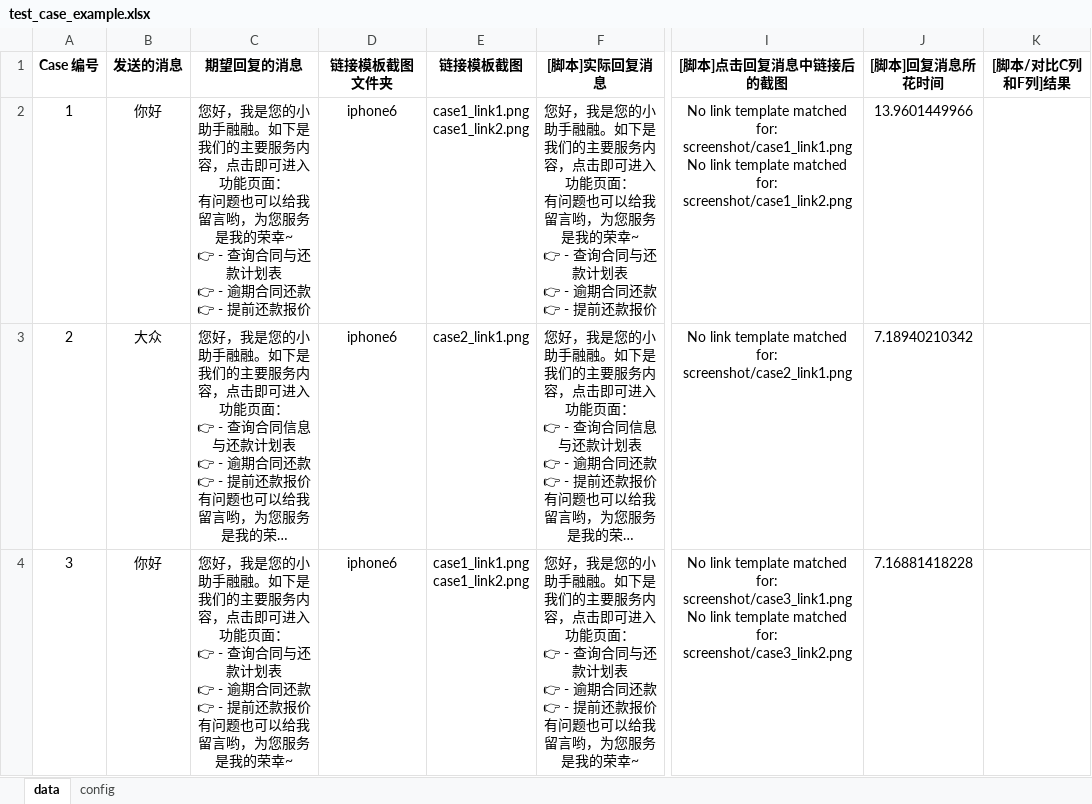
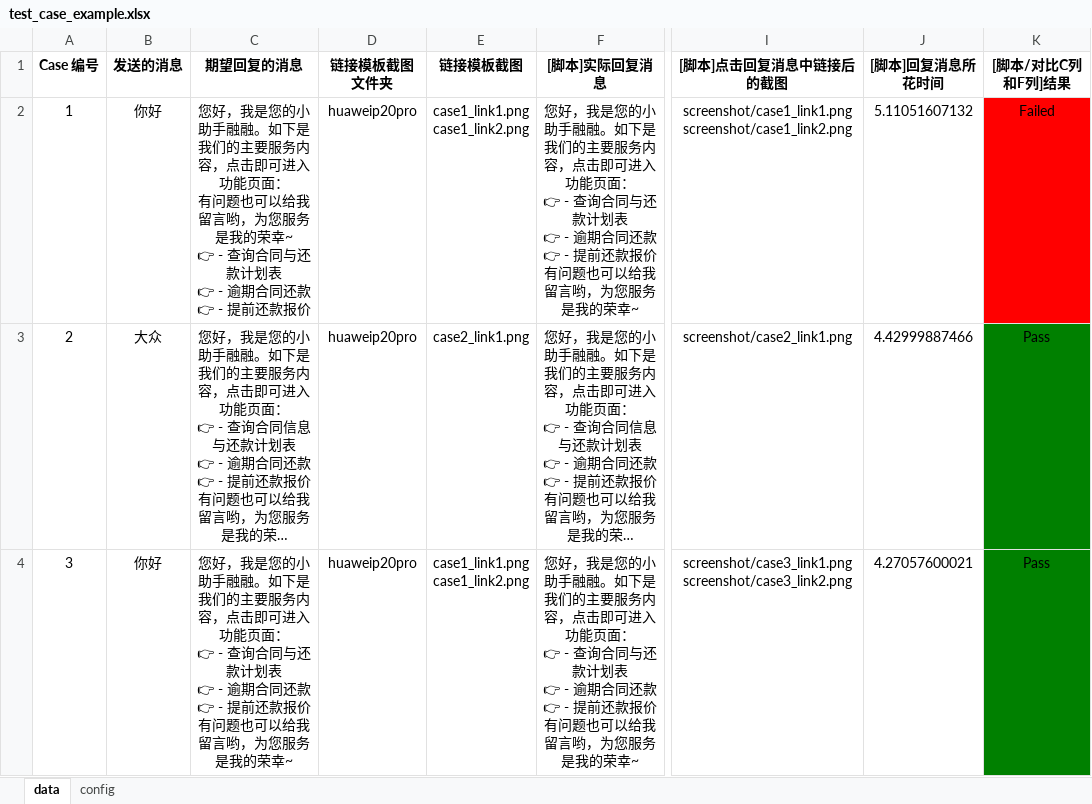
Before and after one commit to sayidkongtao/wechatbot, an Excel workbook: test_case_example.xlsx, sheet data, drawn as a sheet; only a part is shown, gaps mark what is left out; long unchanged cells end in …; values as stored, in another font and other column widths than the file's, no borders; ↵ is a line break in a cell; the diff covers the shown part only; the diff names each change by its address in the sheet, - before the commit and + after, or states it on an @@ line.

```diff
--- a/test_case_example.xlsx (sheet data)
+++ b/test_case_example.xlsx (sheet data)
-D2:D4 (链接模板截图文件夹): iphone6
+D2:D4 (链接模板截图文件夹): huaweip20pro
-F2 ([脚本]实际回复消息): …页面： ↵ 有问题也可以给我留言哟，为您服务是我的荣幸~ ↵ 👉 - 查询合同与还款计划表 ↵ 👉 - 逾期合同还款 ↵ 👉 - 提前还款报价
+F2 ([脚本]实际回复消息): …页面： ↵ 👉 - 查询合同与还款计划表 ↵ 👉 - 逾期合同还款 ↵ 👉 - 提前还款报价 ↵ 有问题也可以给我留言哟，为您服务是我的荣幸~
-I2 ([脚本]点击回复消息中链接后的截图): No link template matched for: screenshot/case1_link1.png ↵ No link template matched for: screenshot/case1_link2.png
+I2 ([脚本]点击回复消息中链接后的截图): screenshot/case1_link1.png ↵ screenshot/case1_link2.png
-J2 ([脚本]回复消息所花时间): 13.9601449966
+J2 ([脚本]回复消息所花时间): 5.11051607132
-K2 ([脚本/对比C列和F列]结果): (empty)
+K2 ([脚本/对比C列和F列]结果): Failed
-K2 fill: none
+K2 fill: #FF0000
-I3 ([脚本]点击回复消息中链接后的截图): No link template matched for: screenshot/case2_link1.png
+I3 ([脚本]点击回复消息中链接后的截图): screenshot/case2_link1.png
-J3 ([脚本]回复消息所花时间): 7.18940210342
+J3 ([脚本]回复消息所花时间): 4.42999887466
-K3:K4 ([脚本/对比C列和F列]结果): (empty)
+K3:K4 ([脚本/对比C列和F列]结果): Pass
-K3:K4 fill: none
+K3:K4 fill: #008000
-I4 ([脚本]点击回复消息中链接后的截图): No link template matched for: screenshot/case3_link1.png ↵ No link template matched for: screenshot/case3_link2.png
+I4 ([脚本]点击回复消息中链接后的截图): screenshot/case3_link1.png ↵ screenshot/case3_link2.png
-J4 ([脚本]回复消息所花时间): 7.16881418228
+J4 ([脚本]回复消息所花时间): 4.27057600021
```
Also changed, not shown: 70 edited cells and cell formats elsewhere in this sheet, 1 other file.
